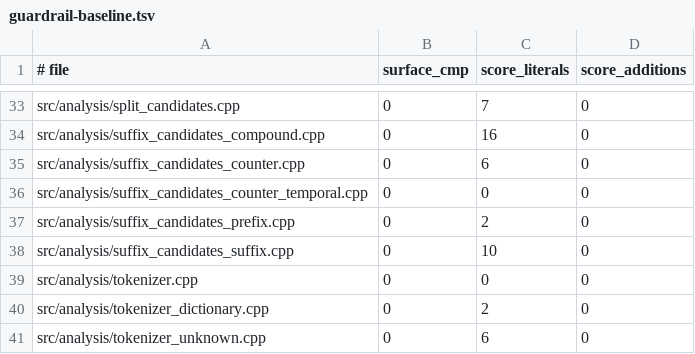
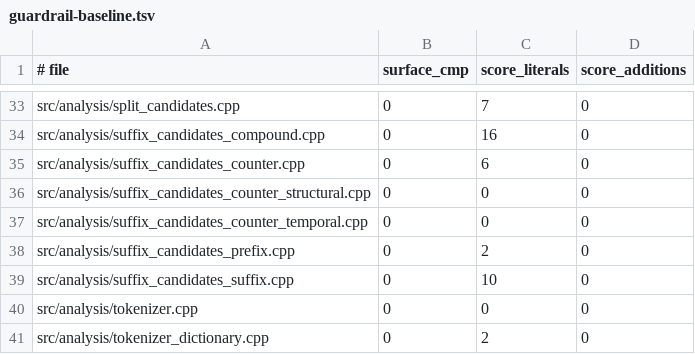
Before and after one commit to aitytech/suzume, a TSV file: scripts/guardrail-baseline.tsv, drawn as a sheet; only a part is shown, gaps mark what is left out; the shorter side is filled out with more unchanged rows.

Commit message:
refactor(analysis): split structural counter candidates
- Move structural quantity boundaries into a dedicated counter owner.
- Keep the entry point focused on basic numeral scanning and unit candidates.
- Preserve candidate ordering, grammar gates, and metadata.

```diff
--- a/scripts/guardrail-baseline.tsv
+++ b/scripts/guardrail-baseline.tsv
@@ -35,2 +35,3 @@ src/analysis/suffix_candidates_compound.cpp	0	16	0
 src/analysis/suffix_candidates_counter.cpp	0	6	0
+src/analysis/suffix_candidates_counter_structural.cpp	0	0	0
 src/analysis/suffix_candidates_counter_temporal.cpp	0	0	0
```
Also changed, not shown: 4 other files.
